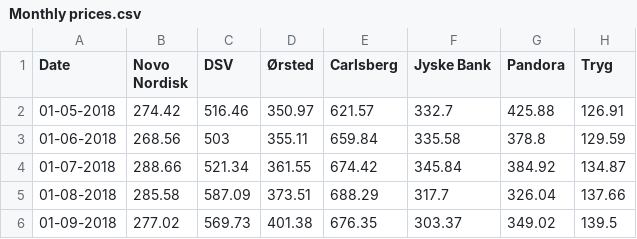
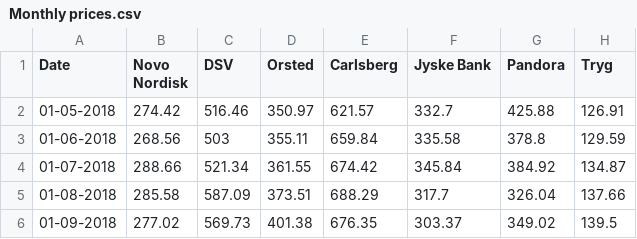
Before and after one commit to NumEconCopenhagen/projects-2023-mmj, a CSV file: dataproject/Monthly prices.csv, drawn as a sheet; only a part is shown; the diff names each change by its address in the sheet, - before the commit and + after, or states it on an @@ line.

Commit message:
hjlk

```diff
--- a/dataproject/Monthly prices.csv
+++ b/dataproject/Monthly prices.csv
-D1: Ørsted
+D1: Orsted
```
